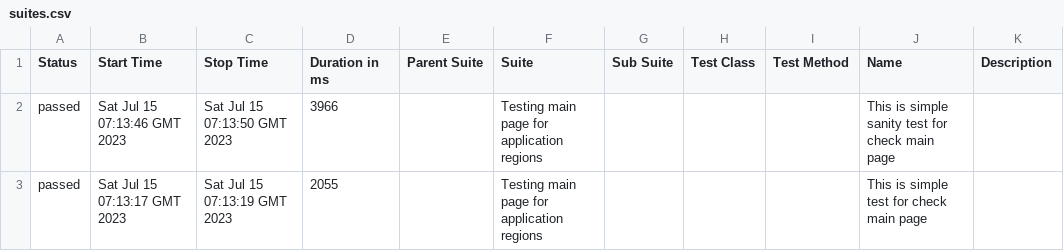
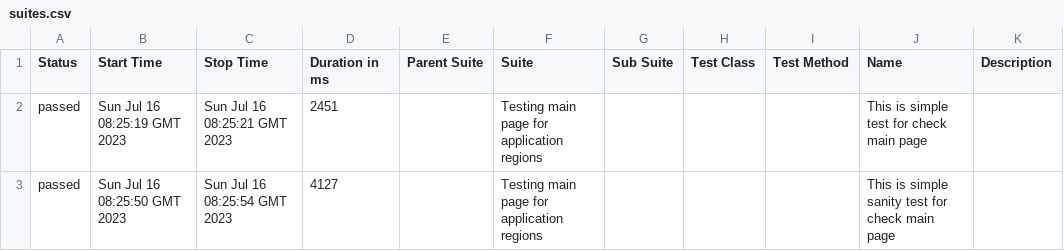
Before and after one commit to vaskocuturilo/Regions-Service, a CSV file: data/suites.csv, drawn as a sheet.

```diff
--- a/data/suites.csv
+++ b/data/suites.csv
@@ -1,3 +1,3 @@
 "Status","Start Time","Stop Time","Duration in ms","Parent Suite","Suite","Sub Suite","Test Class","Test Method","Name","Description"
-"passed","Sat Jul 15 07:13:46 GMT 2023","Sat Jul 15 07:13:50 GMT 2023","3966","","Testing main page for application regions","","","","This is simple sanity test for check main page",""
-"passed","Sat Jul 15 07:13:17 GMT 2023","Sat Jul 15 07:13:19 GMT 2023","2055","","Testing main page for application regions","","","","This is simple test for check main page",""
+"passed","Sun Jul 16 08:25:19 GMT 2023","Sun Jul 16 08:25:21 GMT 2023","2451","","Testing main page for application regions","","","","This is simple test for check main page",""
+"passed","Sun Jul 16 08:25:50 GMT 2023","Sun Jul 16 08:25:54 GMT 2023","4127","","Testing main page for application regions","","","","This is simple sanity test for check main page",""
```
Also changed, not shown: 24 other files.
